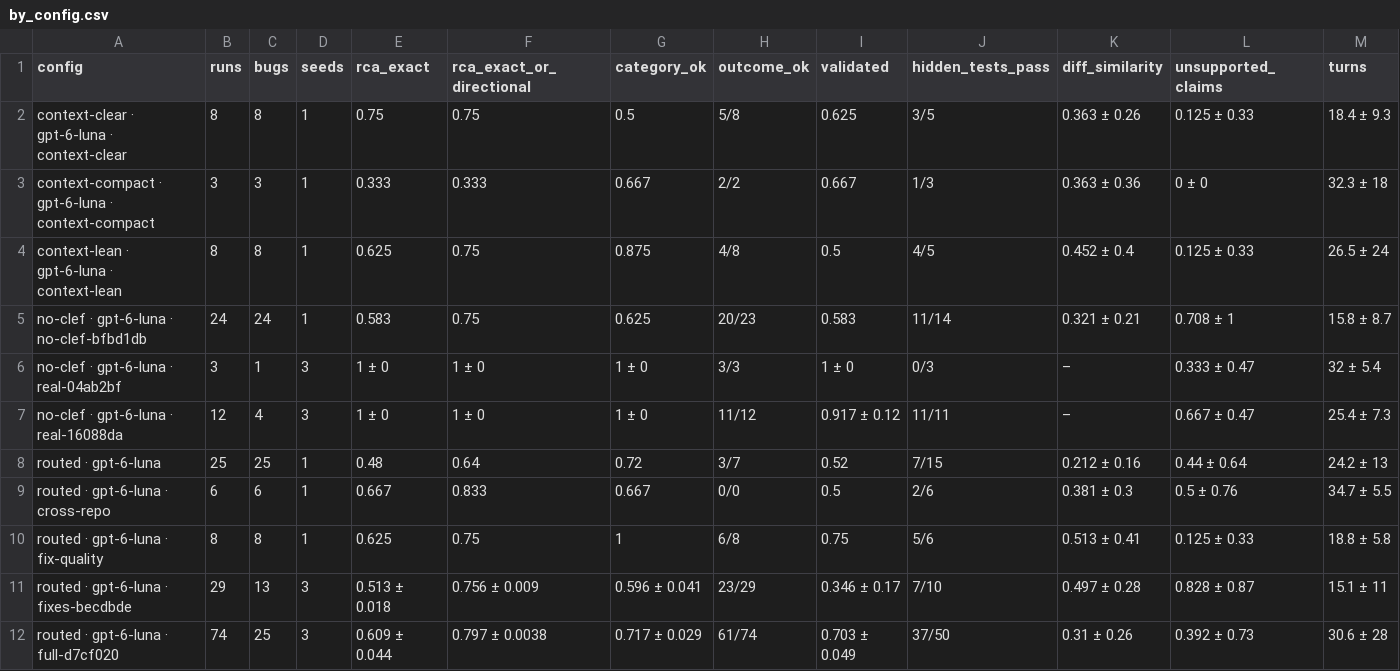
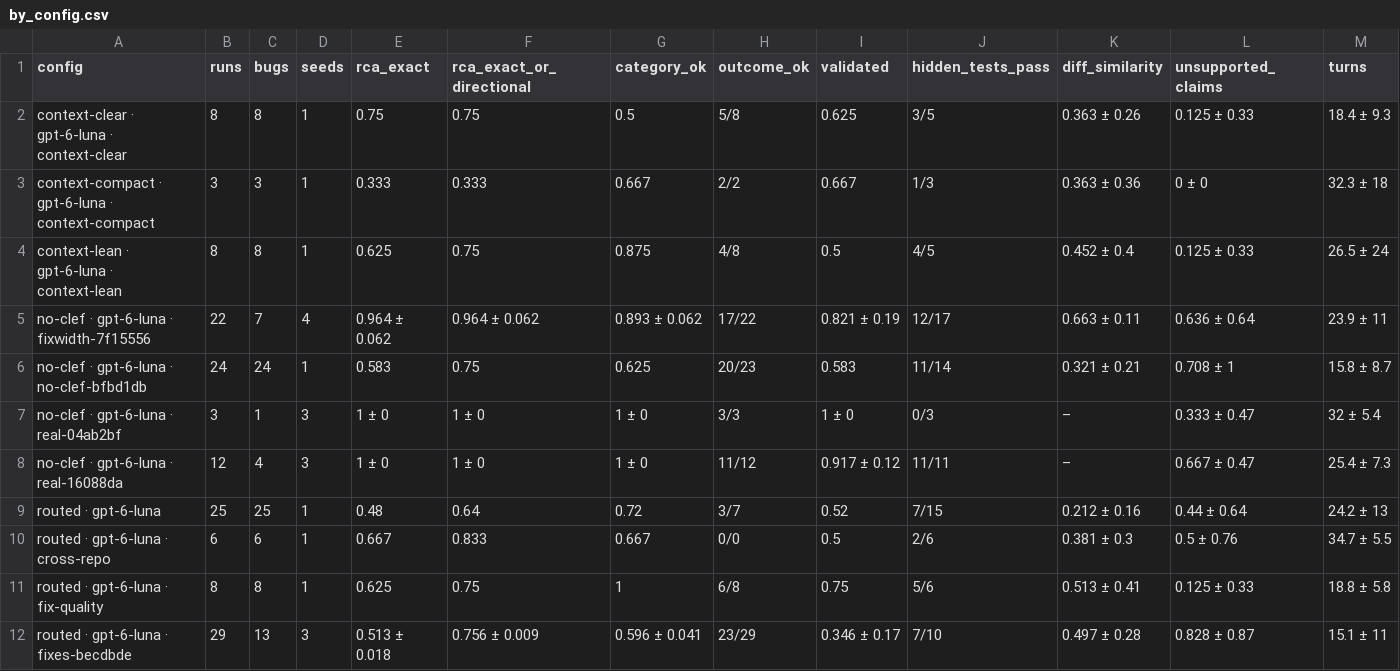
Before and after one commit to IshaanNene/DebugAssist, a CSV file: evals/reports/2026-10-15/by_config.csv, drawn as a sheet; only a part is shown; the shorter side is filled out with more unchanged rows; rows hold the shown columns only; the diff names each change by its address in the sheet, - before the commit and + after, or states it on an @@ line.

```diff
--- a/evals/reports/2026-10-15/by_config.csv
+++ b/evals/reports/2026-10-15/by_config.csv
+row 5: no-clef · gpt-6-luna · fixwidth-7f15556 | 22 | 7 | 4 | 0.964 ± 0.062 | 0.964 ± 0.062 | 0.893 ± 0.062 | 17/22 | 0.821 ± 0.19 | 12/17 | 0.663 ± 0.11 | 0.636 ± 0.64 | 23.9 ± 11
```
Also changed, not shown: evals/reports/2026-10-15/decisions.csv, 24 other files.
